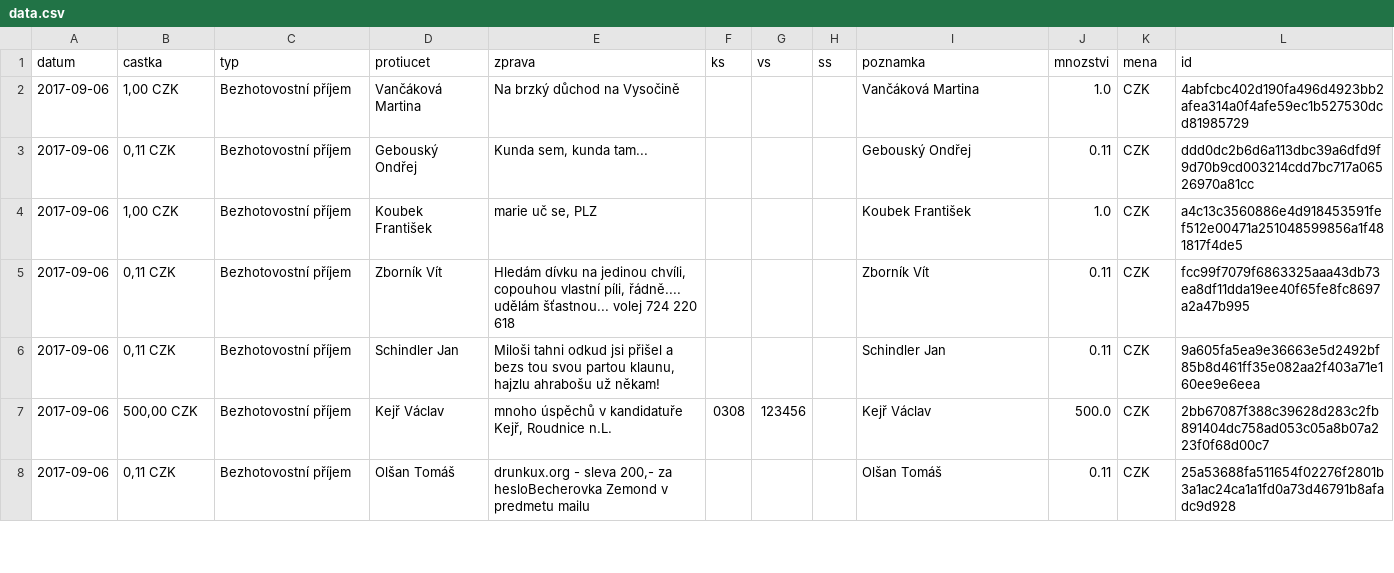
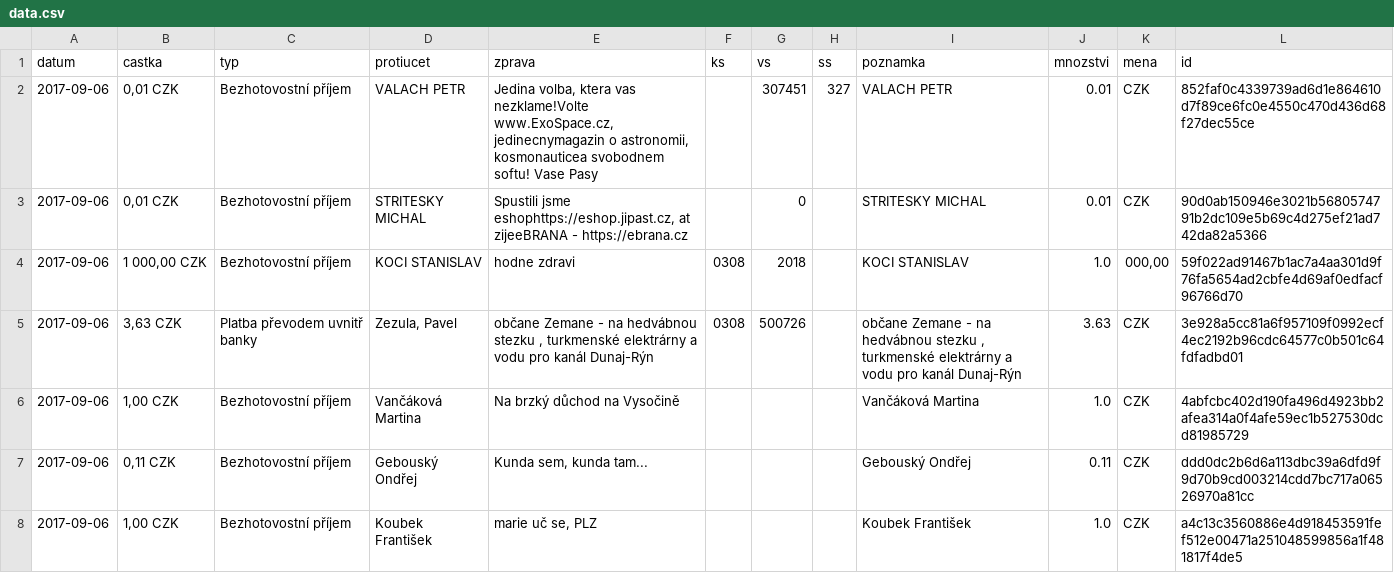
Before and after one commit to korczis/zeman-ucet, a CSV file: data/data.csv, drawn as a sheet; only a part is shown; the shorter side is filled out with more unchanged rows; the diff names each change by its address in the sheet, - before the commit and + after, or states it on an @@ line.

```diff
--- a/data/data.csv
+++ b/data/data.csv
+row 2: 2017-09-06 | 0,01 CZK | Bezhotovostní příjem | VALACH PETR | Jedina volba, ktera vas nezklame!Volte www.ExoSpace.cz, jedinecnymagazin o astronomii, kosmonauticea svobodnem softu! Vase Pasy |  | 307451 | 327 | VALACH PETR | 0.01 | CZK | 852faf0c4339739ad6d1e864610d7f89ce6fc0e4550c470d436d68f27dec55ce
+row 3: 2017-09-06 | 0,01 CZK | Bezhotovostní příjem | STRITESKY MICHAL | Spustili jsme eshophttps://eshop.jipast.cz, at zijeeBRANA - https://ebrana.cz |  | 0 |  | STRITESKY MICHAL | 0.01 | CZK | 90d0ab150946e3021b5680574791b2dc109e5b69c4d275ef21ad742da82a5366
+row 4: 2017-09-06 | 1 000,00 CZK | Bezhotovostní příjem | KOCI STANISLAV | hodne zdravi | 0308 | 2018 |  | KOCI STANISLAV | 1.0 | 000,00 | 59f022ad91467b1ac7a4aa301d9f76fa5654ad2cbfe4d69af0edfacf96766d70
+row 5: 2017-09-06 | 3,63 CZK | Platba převodem uvnitř banky | Zezula, Pavel | občane Zemane - na hedvábnou stezku , turkmenské elektrárny a vodu pro kanál Dunaj-Rýn | 0308 | 500726 |  | občane Zemane - na hedvábnou stezku , turkmenské elektrárny a vodu pro kanál Dunaj-Rýn | 3.63 | CZK | 3e928a5cc81a6f957109f0992ecf4ec2192b96cdc64577c0b501c64fdfadbd01
```
Also changed, not shown: 1 other file.
